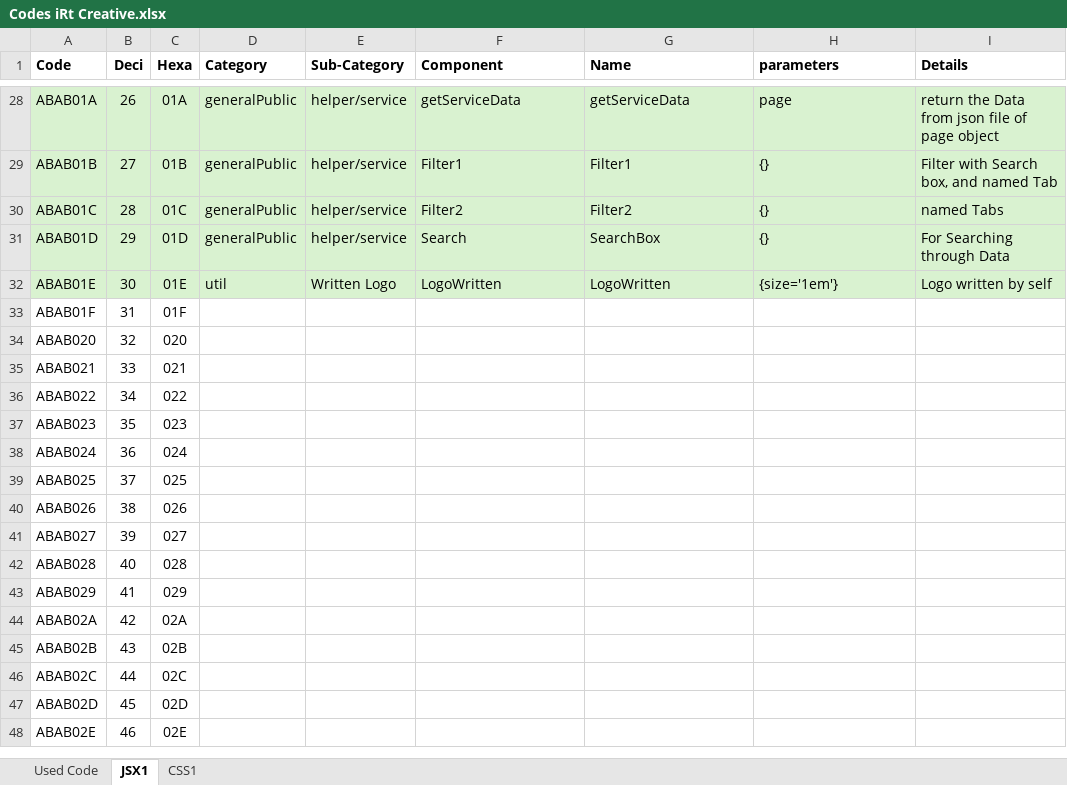
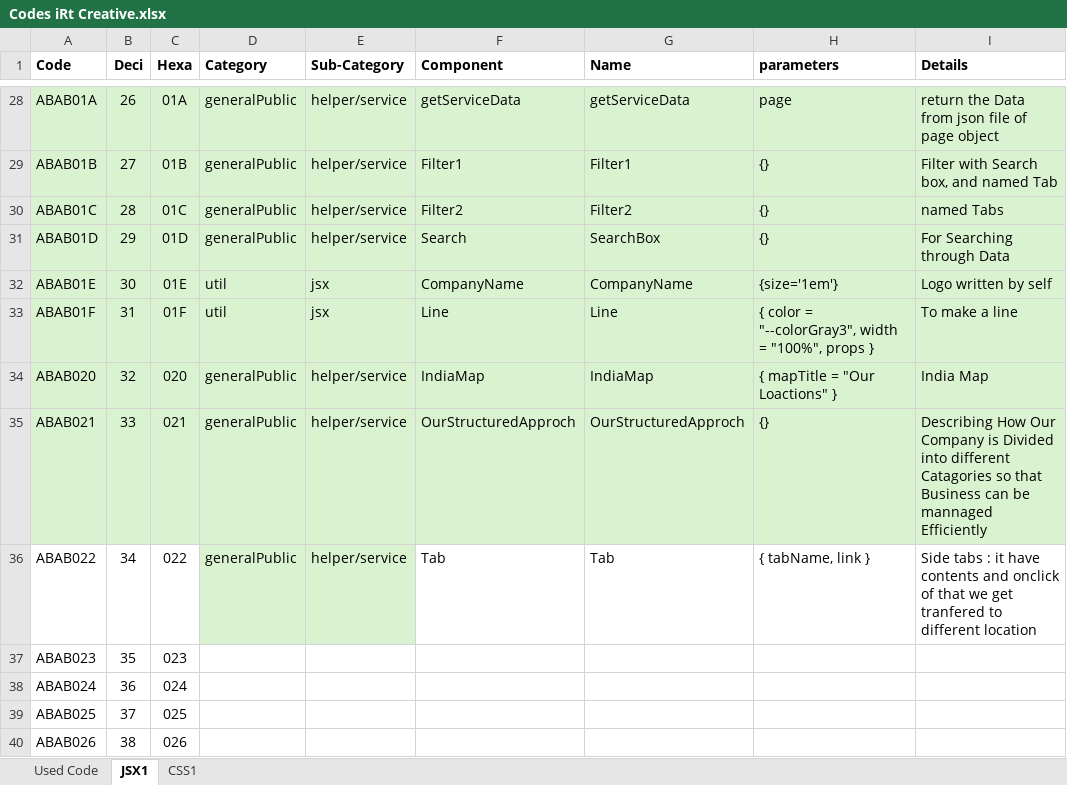
Before and after one commit to Danishan1/Html-CSS-Projects, an Excel workbook: Design Requirement/Codes iRt Creative.xlsx, sheet JSX1, drawn as a sheet; only a part is shown, gaps mark what is left out; the shorter side is filled out with more unchanged rows; values as stored, in another font and other column widths than the file's, no borders; conditional formats not drawn; the diff names each change by its address in the sheet, - before the commit and + after, or states it on an @@ line.

```diff
--- a/Design Requirement/Codes iRt Creative.xlsx (sheet JSX1)
+++ b/Design Requirement/Codes iRt Creative.xlsx (sheet JSX1)
-E32 (Sub-Category): Written Logo
+E32 (Sub-Category): jsx
-F32 (Component): LogoWritten
+F32 (Component): CompanyName
-G32 (Name): LogoWritten
+G32 (Name): CompanyName
-A33:I35 fill: none
+A33:I35 fill: #D9F2D0
-D33 (Category): (empty)
+D33 (Category): util
-E33 (Sub-Category): (empty)
+E33 (Sub-Category): jsx
-F33 (Component): (empty)
+F33 (Component): Line
-G33 (Name): (empty)
+G33 (Name): Line
-H33 (parameters): (empty)
+H33 (parameters): { color = "--colorGray3", width = "100%", props }
-I33 (Details): (empty)
+I33 (Details): To make a line
-D34:D36 (Category): (empty)
+D34:D36 (Category): generalPublic
-E34:E36 (Sub-Category): (empty)
+E34:E36 (Sub-Category): helper/service
-F34 (Component): (empty)
+F34 (Component): IndiaMap
-G34 (Name): (empty)
+G34 (Name): IndiaMap
-H34 (parameters): (empty)
+H34 (parameters): { mapTitle = "Our Loactions" }
-I34 (Details): (empty)
+I34 (Details): India Map
-F35 (Component): (empty)
+F35 (Component): OurStructuredApproch
-G35 (Name): (empty)
+G35 (Name): OurStructuredApproch
-H35 (parameters): (empty)
+H35 (parameters): {}
-I35 (Details): (empty)
+I35 (Details): Describing How Our Company is Divided into different Catagories so that Business can be mannaged Efficiently
-D36:E36 fill: none
+D36:E36 fill: #D9F2D0
-F36 (Component): (empty)
+F36 (Component): Tab
-G36 (Name): (empty)
+G36 (Name): Tab
-H36 (parameters): (empty)
+H36 (parameters): { tabName, link }
-I36 (Details): (empty)
+I36 (Details): Side tabs : it have contents and onclick of that we get tranfered to different location
```
Also changed, not shown: 13 other files.
